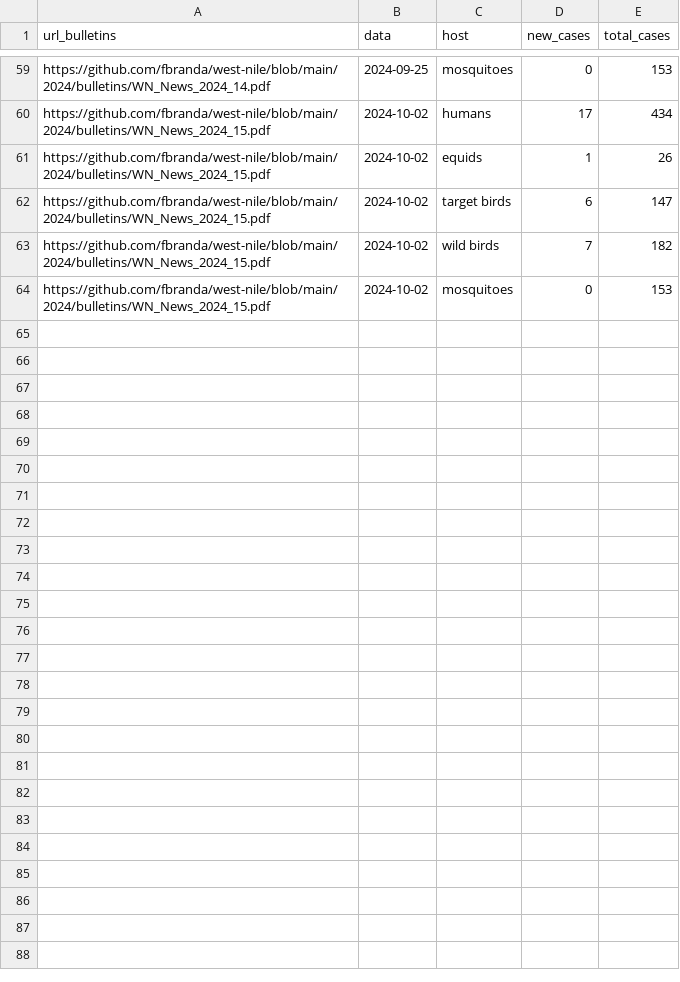
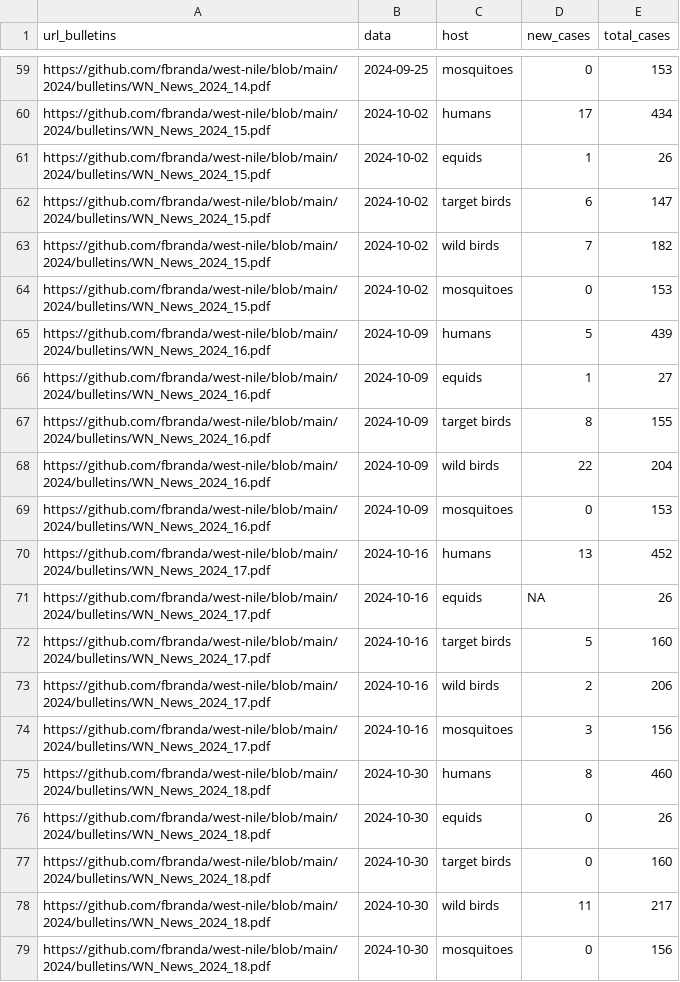
Before and after one commit to fbranda/west-nile, a CSV file: 2024/national-trend/wn-ita-national-trend-2024.csv, drawn as a sheet; only a part is shown, gaps mark what is left out; the diff names each change by its address in the sheet, - before the commit and + after, or states it on an @@ line.

Commit message:
Add files via upload

```diff
--- a/2024/national-trend/wn-ita-national-trend-2024.csv
+++ b/2024/national-trend/wn-ita-national-trend-2024.csv
+row 65: https://github.com/fbranda/west-nile/blob/main/2024/bulletins/WN_News_2024_16.pdf | 2024-10-09 | humans | 5 | 439
+row 66: https://github.com/fbranda/west-nile/blob/main/2024/bulletins/WN_News_2024_16.pdf | 2024-10-09 | equids | 1 | 27
+row 67: https://github.com/fbranda/west-nile/blob/main/2024/bulletins/WN_News_2024_16.pdf | 2024-10-09 | target birds | 8 | 155
+row 68: https://github.com/fbranda/west-nile/blob/main/2024/bulletins/WN_News_2024_16.pdf | 2024-10-09 | wild birds | 22 | 204
+row 69: https://github.com/fbranda/west-nile/blob/main/2024/bulletins/WN_News_2024_16.pdf | 2024-10-09 | mosquitoes | 0 | 153
+row 70: https://github.com/fbranda/west-nile/blob/main/2024/bulletins/WN_News_2024_17.pdf | 2024-10-16 | humans | 13 | 452
+row 71: https://github.com/fbranda/west-nile/blob/main/2024/bulletins/WN_News_2024_17.pdf | 2024-10-16 | equids | NA | 26
+row 72: https://github.com/fbranda/west-nile/blob/main/2024/bulletins/WN_News_2024_17.pdf | 2024-10-16 | target birds | 5 | 160
+row 73: https://github.com/fbranda/west-nile/blob/main/2024/bulletins/WN_News_2024_17.pdf | 2024-10-16 | wild birds | 2 | 206
+row 74: https://github.com/fbranda/west-nile/blob/main/2024/bulletins/WN_News_2024_17.pdf | 2024-10-16 | mosquitoes | 3 | 156
+row 75: https://github.com/fbranda/west-nile/blob/main/2024/bulletins/WN_News_2024_18.pdf | 2024-10-30 | humans | 8 | 460
+row 76: https://github.com/fbranda/west-nile/blob/main/2024/bulletins/WN_News_2024_18.pdf | 2024-10-30 | equids | 0 | 26
+row 77: https://github.com/fbranda/west-nile/blob/main/2024/bulletins/WN_News_2024_18.pdf | 2024-10-30 | target birds | 0 | 160
+row 78: https://github.com/fbranda/west-nile/blob/main/2024/bulletins/WN_News_2024_18.pdf | 2024-10-30 | wild birds | 11 | 217
+row 79: https://github.com/fbranda/west-nile/blob/main/2024/bulletins/WN_News_2024_18.pdf | 2024-10-30 | mosquitoes | 0 | 156
```
